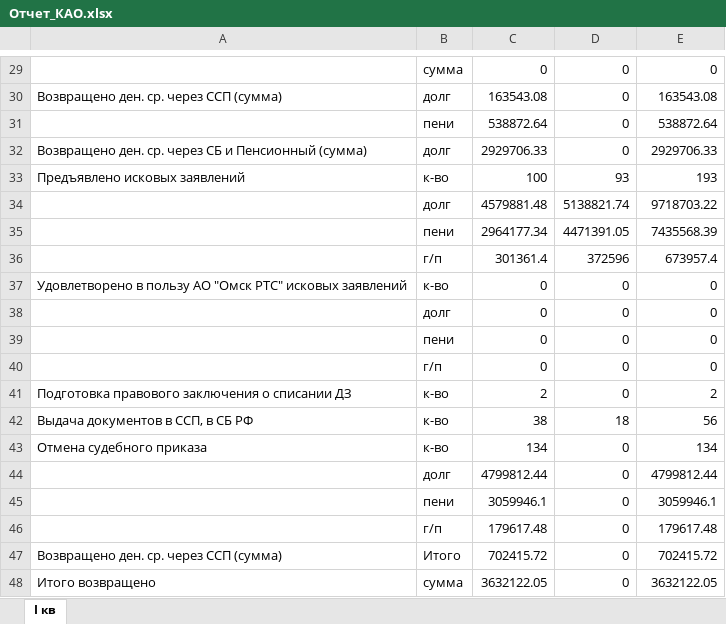
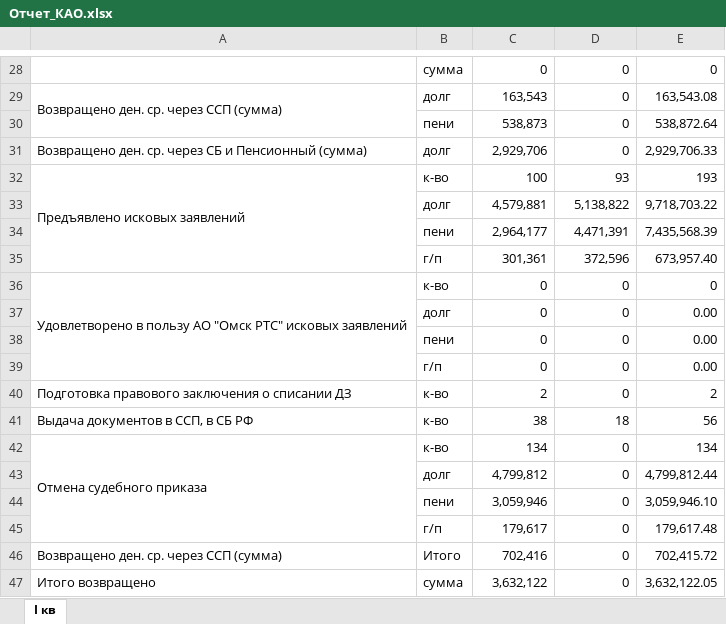
Before and after one commit to xissay13-gif/111111, an Excel workbook: Отчет_КАО.xlsx, sheet I кв, drawn as a sheet; only a part is shown, gaps mark what is left out; values as stored, in another font and other column widths than the file's, no cell formats; removed rows and columns are numbered as before the commit, all else as after; the diff covers the shown part only; the diff names each change by its address in the sheet, - before the commit and + after, or states it on an @@ line.

```diff
--- a/Отчет_КАО.xlsx (sheet I кв)
+++ b/Отчет_КАО.xlsx (sheet I кв)
+A29:A30 merged
-C29: 163543.08
+C29: 163,543
-E29: 163543.08
+E29: 163,543.08
-C30: 538872.64
+C30: 538,873
-E30: 538872.64
+E30: 538,872.64
-C31: 2929706.33
+C31: 2,929,706
-E31: 2929706.33
+E31: 2,929,706.33
+A32:A35 merged
-row 34:  | долг | 4579881.48 | 5138821.74 | 9718703.22
-row 35:  | пени | 2964177.34 | 4471391.05 | 7435568.39
-row 36:  | г/п | 301361.4 | 372596 | 673957.4
+row 33:  | долг | 4,579,881 | 5,138,822 | 9,718,703.22
+row 34:  | пени | 2,964,177 | 4,471,391 | 7,435,568.39
+row 35:  | г/п | 301,361 | 372,596 | 673,957.40
+A36:A39 merged
-E37:E39: 0
+E37:E39: 0.00
+A42:A45 merged
-C43: 4799812.44
+C43: 4,799,812
-E43: 4799812.44
+E43: 4,799,812.44
-C44: 3059946.1
+C44: 3,059,946
-E44: 3059946.1
+E44: 3,059,946.10
-C45: 179617.48
+C45: 179,617
-E45: 179617.48
+E45: 179,617.48
-C46: 702415.72
+C46: 702,416
-E46: 702415.72
+E46: 702,415.72
-C47: 3632122.05
+C47: 3,632,122
-E47: 3632122.05
+E47: 3,632,122.05
```
Also changed, not shown: 7 added rows, 8 removed rows, 16 edited cells and merged cells elsewhere in this sheet, cell formats, Отчет_ЛАО.xlsx, Отчет_ОАО.xlsx, 2 other files.
